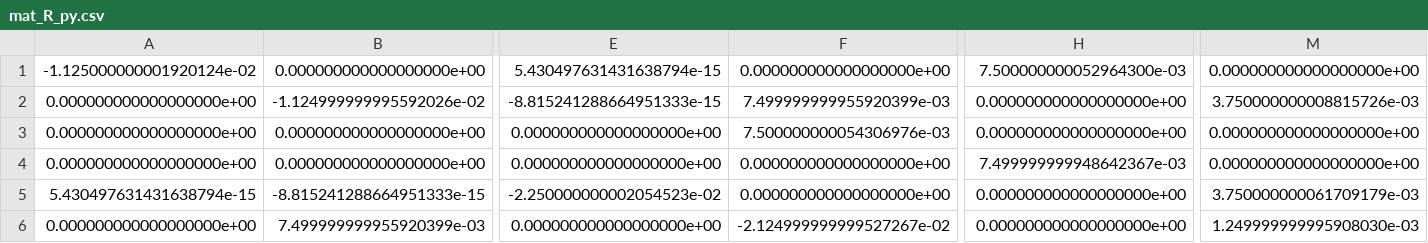
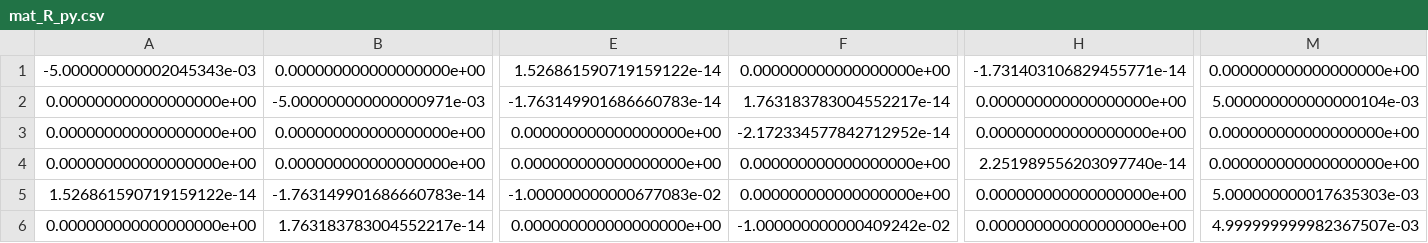
Before and after one commit to paolaallegrini/Smoluchowski, a CSV file: mat_R_py.csv, drawn as a sheet; only a part is shown, gaps mark what is left out; the diff covers the shown part only; the diff names each change by its address in the sheet, - before the commit and + after, or states it on an @@ line.

```diff
--- a/mat_R_py.csv
+++ b/mat_R_py.csv
-A1: -1.125000000001920124e-02
+A1: -5.000000000002045343e-03
-E1: 5.430497631431638794e-15
+E1: 1.526861590719159122e-14
-H1: 7.500000000052964300e-03
+H1: -1.731403106829455771e-14
-B2: -1.124999999995592026e-02
+B2: -5.000000000000000971e-03
-E2: -8.815241288664951333e-15
+E2: -1.763149901686660783e-14
-F2: 7.499999999955920399e-03
+F2: 1.763183783004552217e-14
-M2: 3.750000000008815726e-03
+M2: 5.000000000000000104e-03
-F3: 7.500000000054306976e-03
+F3: -2.172334577842712952e-14
-H4: 7.499999999948642367e-03
+H4: 2.251989556203097740e-14
-A5: 5.430497631431638794e-15
+A5: 1.526861590719159122e-14
-B5: -8.815241288664951333e-15
+B5: -1.763149901686660783e-14
-E5: -2.250000000002054523e-02
+E5: -1.000000000000677083e-02
-M5: 3.750000000061709179e-03
+M5: 5.000000000017635303e-03
-B6: 7.499999999955920399e-03
+B6: 1.763183783004552217e-14
-F6: -2.124999999999527267e-02
+F6: -1.000000000000409242e-02
-M6: 1.249999999995908030e-03
+M6: 4.999999999982367507e-03
```
Also changed, not shown: 53 edited cells elsewhere in this file, mat_A_py.csv, 3 other files.
